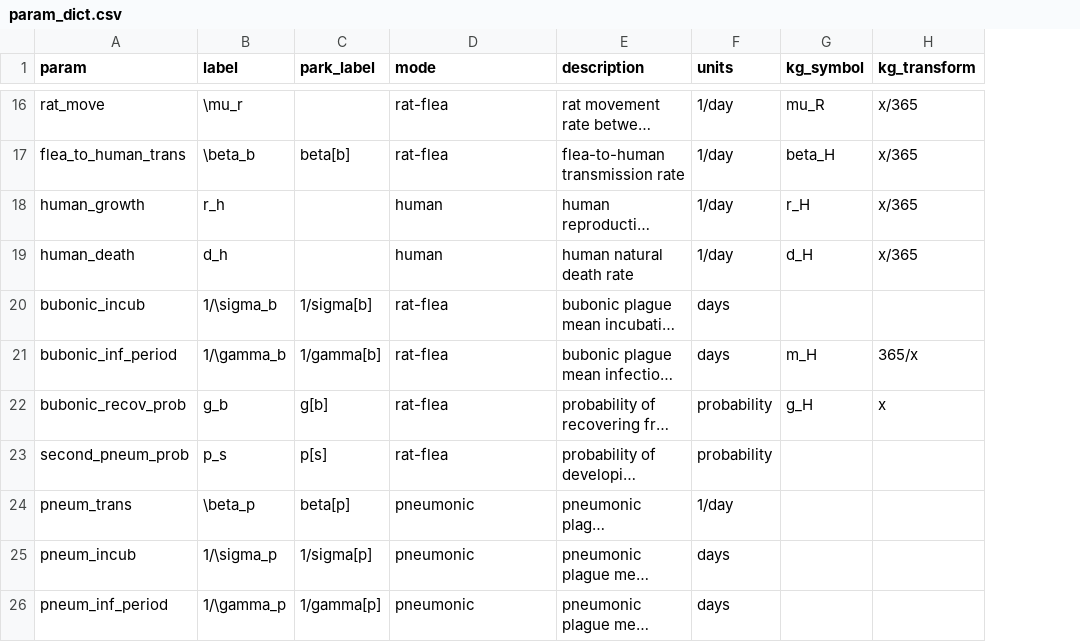
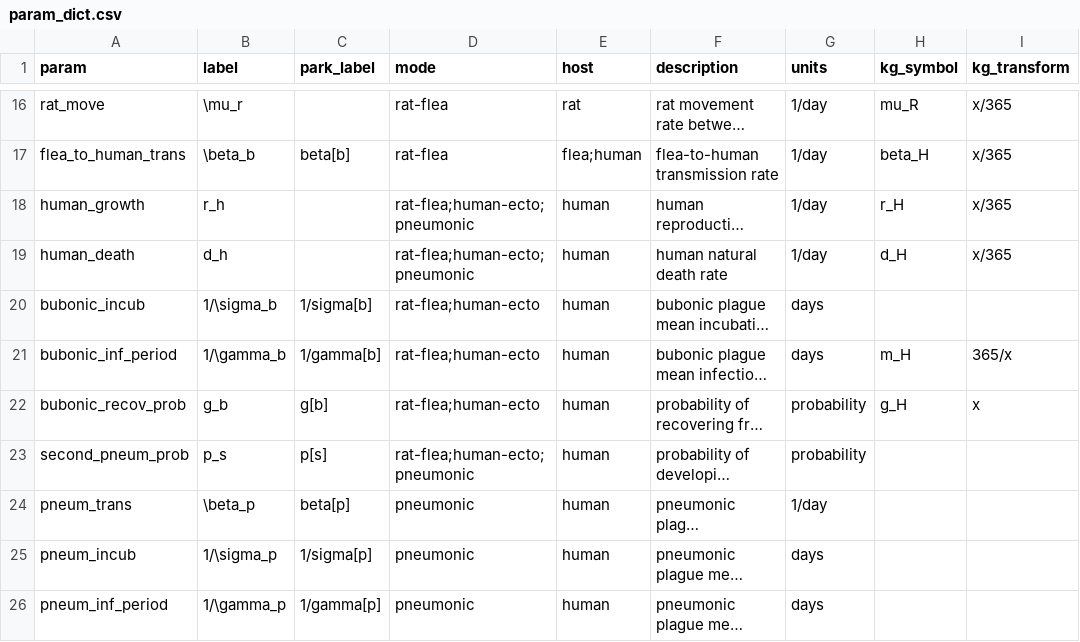
Before and after one commit to bbolker/plague_kg_comp, a CSV file: data/param_dict.csv, drawn as a sheet; only a part is shown, gaps mark what is left out; long unchanged cells end in …; the diff covers the shown part only; the diff names each change by its address in the sheet, - before the commit and + after, or states it on an @@ line.

```diff
--- a/data/param_dict.csv
+++ b/data/param_dict.csv
+column E (host), rows 16-26: rat | flea;human | human | human | human | human | human | human | human | human | human
-D18:D19 (mode): human
+D18:D19 (mode): rat-flea;human-ecto;pneumonic
-D20:D22 (mode): rat-flea
+D20:D22 (mode): rat-flea;human-ecto
-D23 (mode): rat-flea
+D23 (mode): rat-flea;human-ecto;pneumonic
```
Also changed, not shown: 8 edited cells elsewhere in this file, data/didelot_params.csv, data/params_combined.csv, 12 other files.
